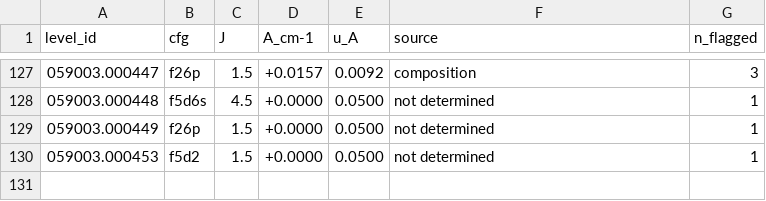
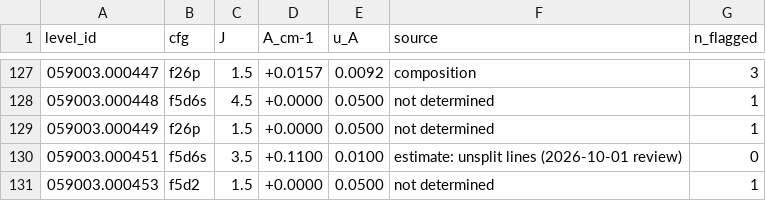
Before and after one commit to yralchen1/TableExtraction, a CSV file: LineClass/A_hfs_levels.csv, drawn as a sheet; only a part is shown, gaps mark what is left out.

```diff
--- a/LineClass/A_hfs_levels.csv
+++ b/LineClass/A_hfs_levels.csv
@@ -129,2 +129,3 @@ level_id,cfg,J,A_cm-1,u_A,source,n_flagged
 059003.000449,f26p,1.5,+0.0000,0.0500,not determined,1
+059003.000451,f5d6s,3.5,+0.1100,0.0100,estimate: unsplit lines (2026-10-01 review),0
 059003.000453,f5d2,1.5,+0.0000,0.0500,not determined,1
```
Also changed, not shown: LineClass/line_decisions.csv, 42 other files.
